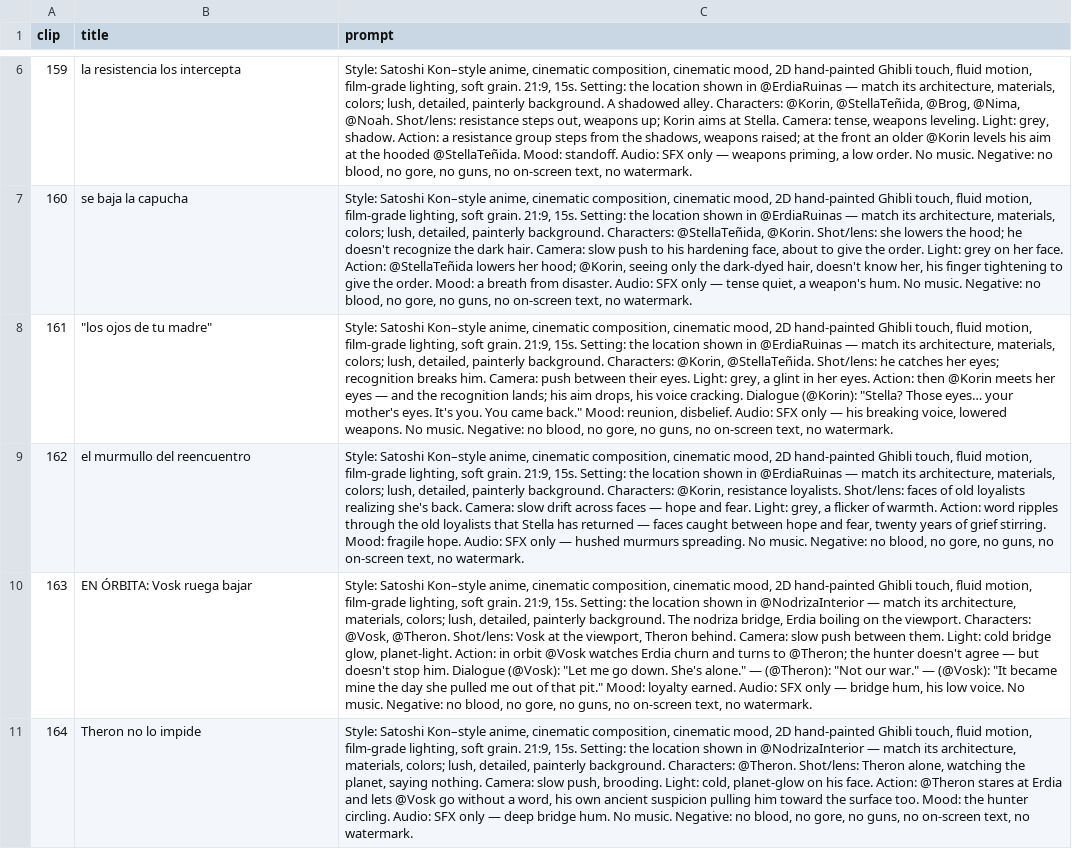
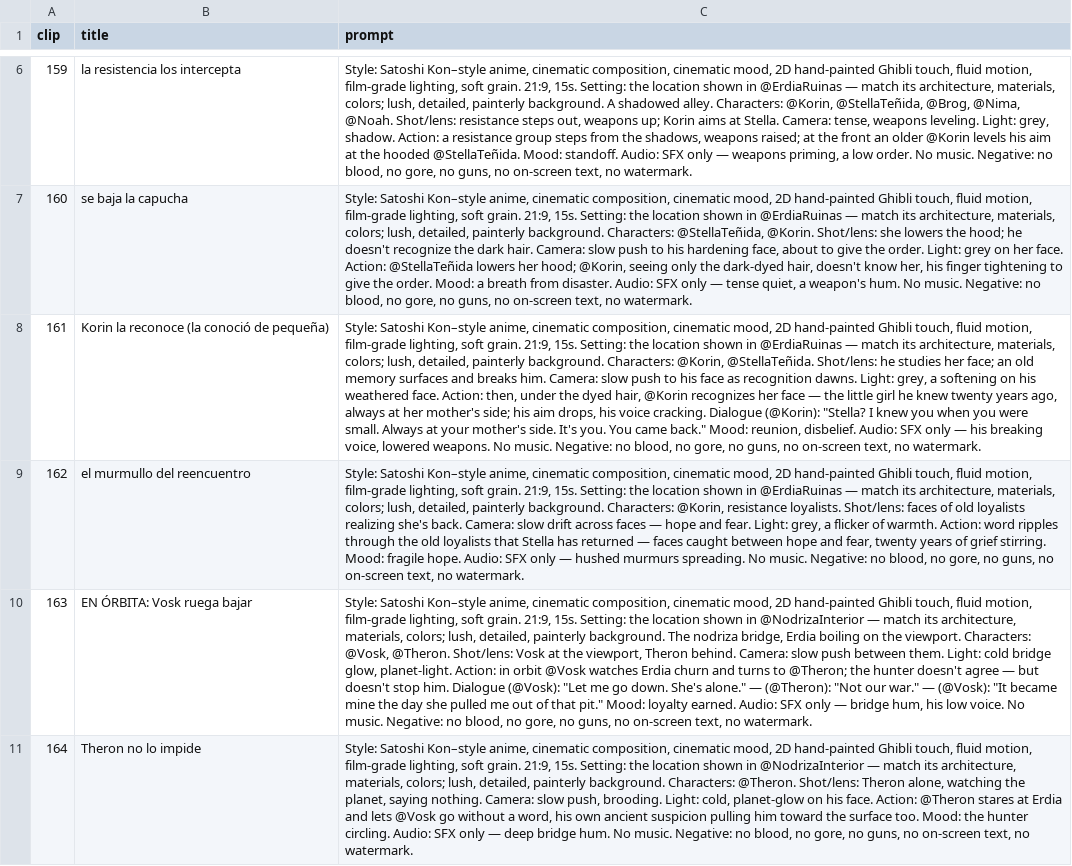
Before and after one commit to giopark4444-commits/stella-, a CSV file: guion/PROMPTS_ACTO3.csv, drawn as a sheet; only a part is shown, gaps mark what is left out; the diff names each change by its address in the sheet, - before the commit and + after, or states it on an @@ line.

```diff
--- a/guion/PROMPTS_ACTO3.csv
+++ b/guion/PROMPTS_ACTO3.csv
-B8 (title): "los ojos de tu madre"
+B8 (title): Korin la reconoce (la conoció de pequeña)
-C8 (prompt): …Shot/lens: he catches her eyes; recognition breaks him. Camera: push between their eyes. Light: grey, a glint in her eyes. Action: then @Korin meets her eyes — and the recognition lands; his aim drops, his voice cracking. Dialogue (@Korin): "Stella? Those eyes… your mother's eyes. It's you.…
+C8 (prompt): …Shot/lens: he studies her face; an old memory surfaces and breaks him. Camera: slow push to his face as recognition dawns. Light: grey, a softening on his weathered face. Action: then, under the dyed hair, @Korin recognizes her face — the little girl he knew twenty years ago, always at her mother's side; his aim drops, his voice cracking. Dialogue (@Korin): "Stella? I knew you when you were small. Always at your mother's side. It's you.…
```
Also changed, not shown: 4 other files.
